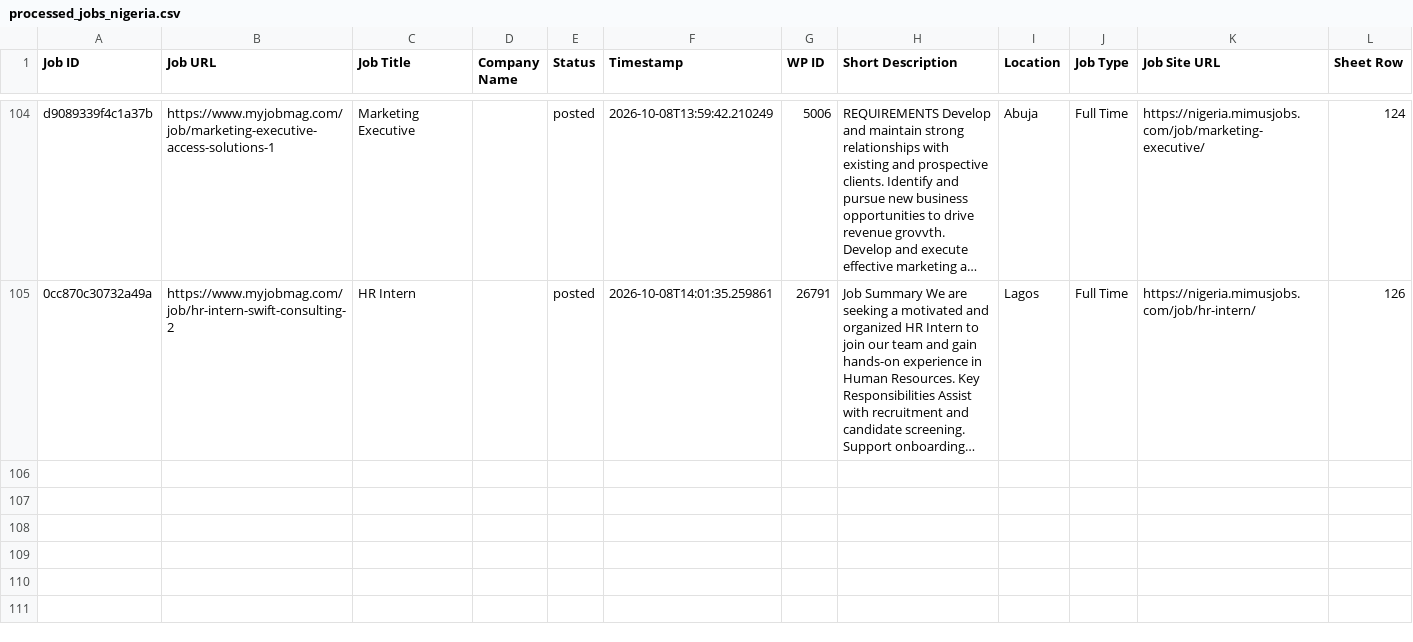
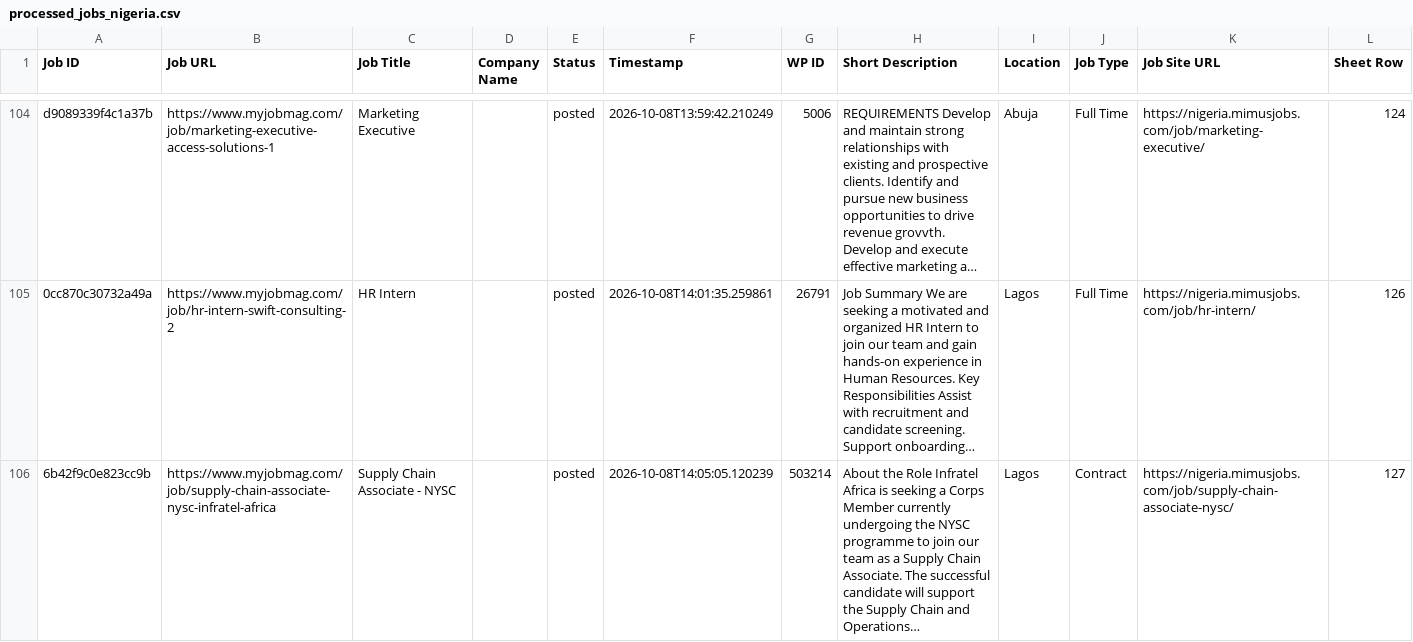
Before and after one commit to projectfetcher/ng, a CSV file: processed_jobs_nigeria.csv, drawn as a sheet; only a part is shown, gaps mark what is left out; long unchanged cells end in …; the diff names each change by its address in the sheet, - before the commit and + after, or states it on an @@ line.

```diff
--- a/processed_jobs_nigeria.csv
+++ b/processed_jobs_nigeria.csv
+row 106: 6b42f9c0e823cc9b | https://www.myjobmag.com/job/supply-chain-associate-nysc-infratel-africa | Supply Chain Associate - NYSC |  | posted | 2026-10-08T14:05:05.120239 | 503214 | About the Role Infratel Africa is seeking a Corps Member currently undergoing the NYSC programme to join our team as a Supply Chain Associate. The successful candidate will support the Supply Chain and Operations… | Lagos | Contract | https://nigeria.mimusjobs.com/job/supply-chain-associate-nysc/ | 127
```
